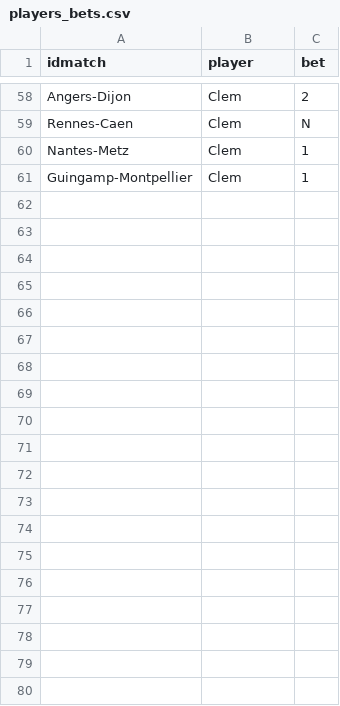
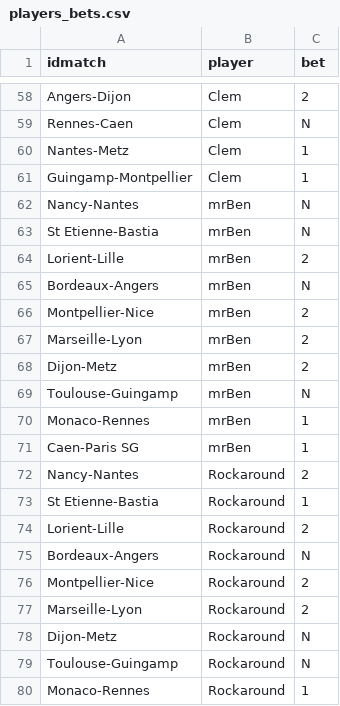
Before and after one commit to adndebanane/zds_bets, a CSV file: 00-datasets/20162017/players_bets.csv, drawn as a sheet; only a part is shown, gaps mark what is left out; the diff covers the shown part only; the diff names each change by its address in the sheet, - before the commit and + after, or states it on an @@ line.

```diff
--- a/00-datasets/20162017/players_bets.csv
+++ b/00-datasets/20162017/players_bets.csv
+row 62: Nancy-Nantes | mrBen | N
+row 63: St Etienne-Bastia | mrBen | N
+row 64: Lorient-Lille | mrBen | 2
+row 65: Bordeaux-Angers | mrBen | N
+row 66: Montpellier-Nice | mrBen | 2
+row 67: Marseille-Lyon | mrBen | 2
+row 68: Dijon-Metz | mrBen | 2
+row 69: Toulouse-Guingamp | mrBen | N
+row 70: Monaco-Rennes | mrBen | 1
+row 71: Caen-Paris SG | mrBen | 1
+row 72: Nancy-Nantes | Rockaround | 2
+row 73: St Etienne-Bastia | Rockaround | 1
+row 74: Lorient-Lille | Rockaround | 2
+row 75: Bordeaux-Angers | Rockaround | N
+row 76: Montpellier-Nice | Rockaround | 2
+row 77: Marseille-Lyon | Rockaround | 2
+row 78: Dijon-Metz | Rockaround | N
+row 79: Toulouse-Guingamp | Rockaround | N
+row 80: Monaco-Rennes | Rockaround | 1
```
Also changed, not shown: 41 added rows elsewhere in this file, 00-datasets/20162017/clembets.csv, 00-datasets/20162017/players_rankings.csv, 8 other files.
